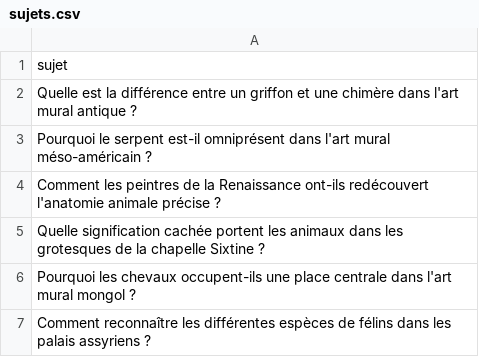
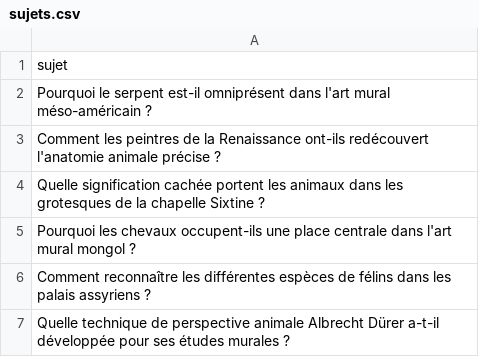
Before and after one commit to Metalosmose21/Animaux-2, a CSV file: sujets.csv, drawn as a sheet; only a part is shown; the shorter side is filled out with more unchanged rows; the diff names each change by its address in the sheet, - before the commit and + after, or states it on an @@ line.

```diff
--- a/sujets.csv
+++ b/sujets.csv
-row 2: Quelle est la différence entre un griffon et une chimère dans l'art mural antique ?
```
Also changed, not shown: sujets_traites.csv.
